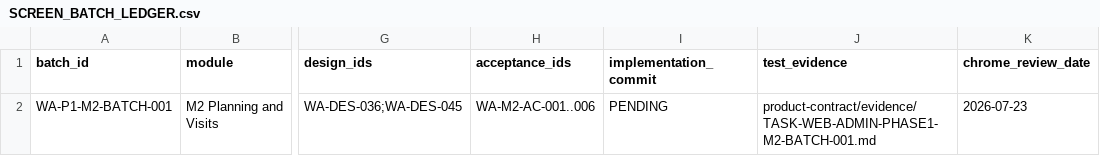
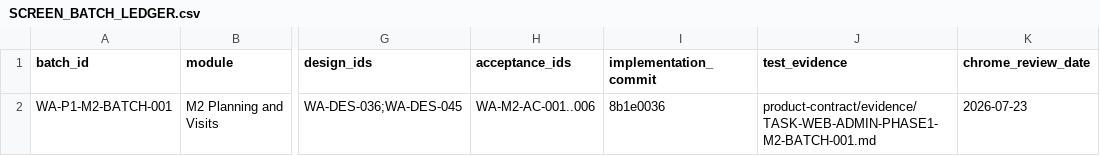
Before and after one commit to Vikram-Indla/Inspection, a CSV file: product-contract/web-admin-phase1/SCREEN_BATCH_LEDGER.csv, drawn as a sheet; only a part is shown, gaps mark what is left out; the diff names each change by its address in the sheet, - before the commit and + after, or states it on an @@ line.

Commit message:
docs(web-admin): record M2 batch review checkpoint

```diff
--- a/product-contract/web-admin-phase1/SCREEN_BATCH_LEDGER.csv
+++ b/product-contract/web-admin-phase1/SCREEN_BATCH_LEDGER.csv
-I2 (implementation_commit): PENDING
+I2 (implementation_commit): 8b1e0036
```
Also changed, not shown: 1 other file.
